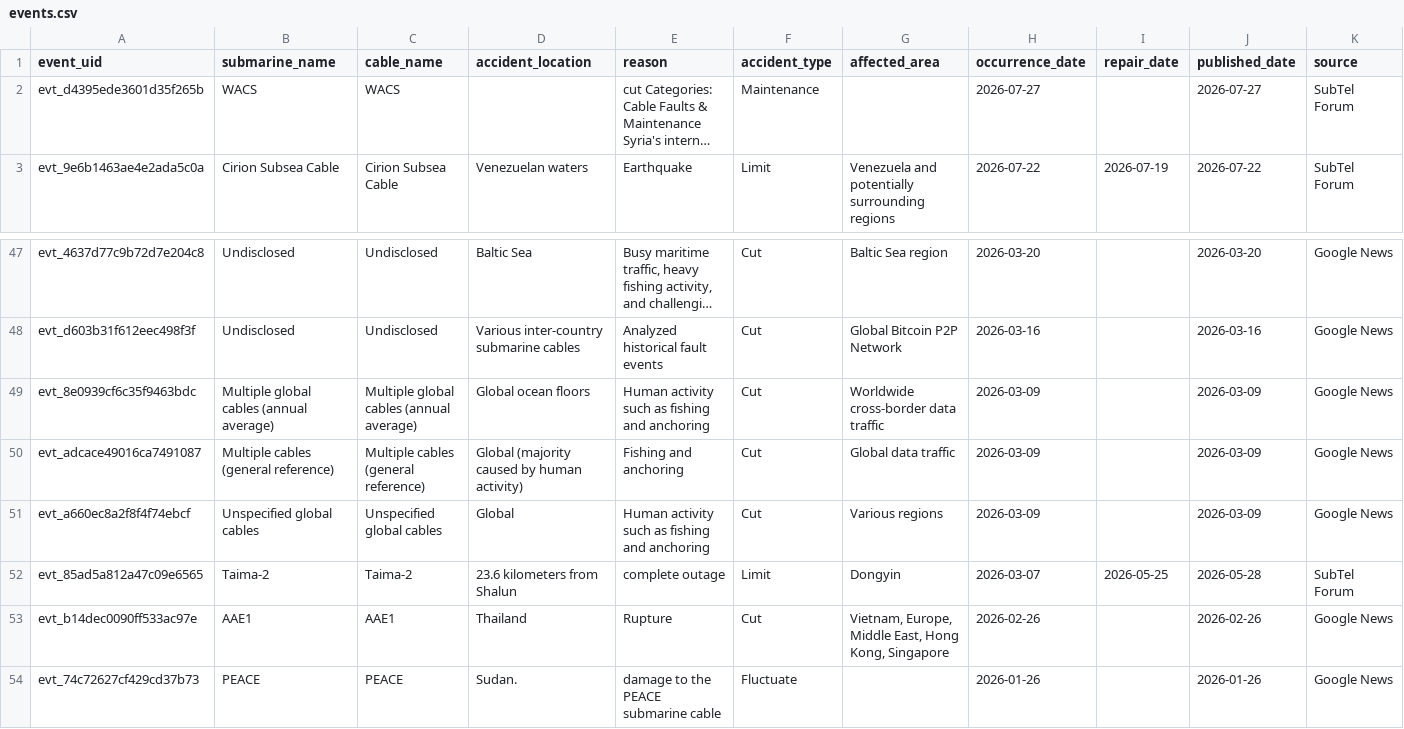
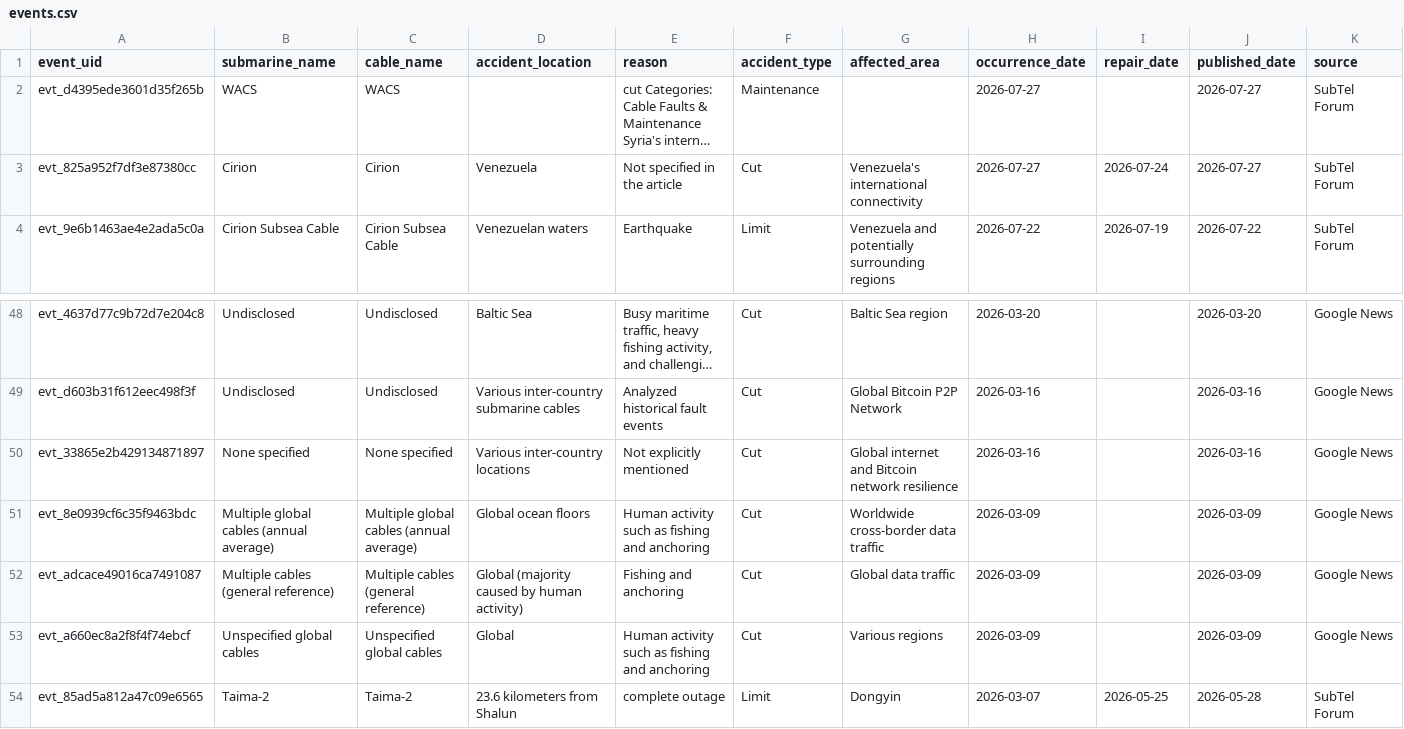
Before and after one commit to li-yang23/submarine-cable-monitor, a CSV file: docs/data/events.csv, drawn as a sheet; only a part is shown, gaps mark what is left out; the shorter side is filled out with more unchanged rows; long unchanged cells end in …; rows hold the shown columns only; the diff names each change by its address in the sheet, - before the commit and + after, or states it on an @@ line.

```diff
--- a/docs/data/events.csv
+++ b/docs/data/events.csv
+row 3: evt_825a952f7df3e87380cc | Cirion | Cirion | Venezuela | Not specified in the article | Cut | Venezuela's international connectivity | 2026-07-27 | 2026-07-24 | 2026-07-27 | SubTel Forum
+row 50: evt_33865e2b429134871897 | None specified | None specified | Various inter-country locations | Not explicitly mentioned | Cut | Global internet and Bitcoin network resilience | 2026-03-16 |  | 2026-03-16 | Google News
```
Also changed, not shown: 2 other files.
